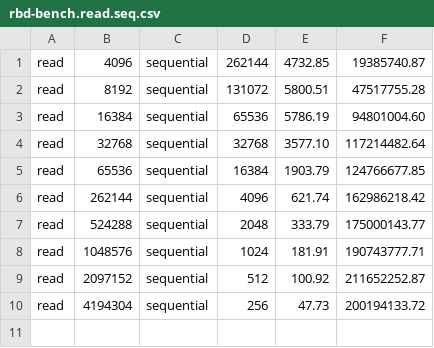
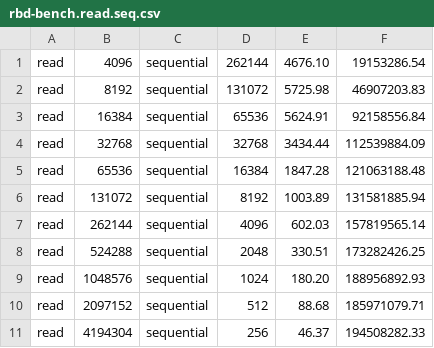
Before and after one commit to fghaas/cephalocon2019-rbdmirror, a CSV file: benchmarks/csv/with-journaling/rbd-bench.read.seq.csv, drawn as a sheet.

```diff
--- a/benchmarks/csv/with-journaling/rbd-bench.read.seq.csv
+++ b/benchmarks/csv/with-journaling/rbd-bench.read.seq.csv
@@ -1,10 +1,11 @@
-read,4096,sequential,262144,4732.85,19385740.87
-read,8192,sequential,131072,5800.51,47517755.28
-read,16384,sequential,65536,5786.19,94801004.60
-read,32768,sequential,32768,3577.10,117214482.64
-read,65536,sequential,16384,1903.79,124766677.85
-read,262144,sequential,4096,621.74,162986218.42
-read,524288,sequential,2048,333.79,175000143.77
-read,1048576,sequential,1024,181.91,190743777.71
-read,2097152,sequential,512,100.92,211652252.87
-read,4194304,sequential,256,47.73,200194133.72
+read,4096,sequential,262144,4676.10,19153286.54
+read,8192,sequential,131072,5725.98,46907203.83
+read,16384,sequential,65536,5624.91,92158556.84
+read,32768,sequential,32768,3434.44,112539884.09
+read,65536,sequential,16384,1847.28,121063188.48
+read,131072,sequential,8192,1003.89,131581885.94
+read,262144,sequential,4096,602.03,157819565.14
+read,524288,sequential,2048,330.51,173282426.25
+read,1048576,sequential,1024,180.20,188956892.93
+read,2097152,sequential,512,88.68,185971079.71
+read,4194304,sequential,256,46.37,194508282.33
```
Also changed, not shown: benchmarks/csv/with-journaling/rbd-bench.read.rand.csv, benchmarks/csv/with-journaling/rbd-bench.write.seq.csv, 5 other files.
